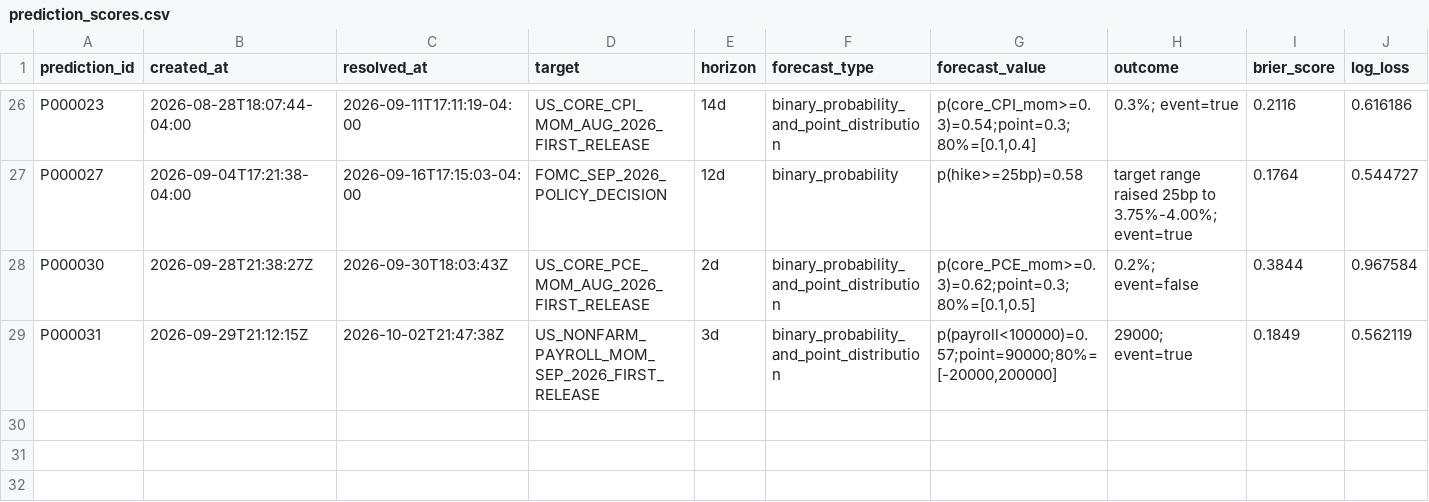
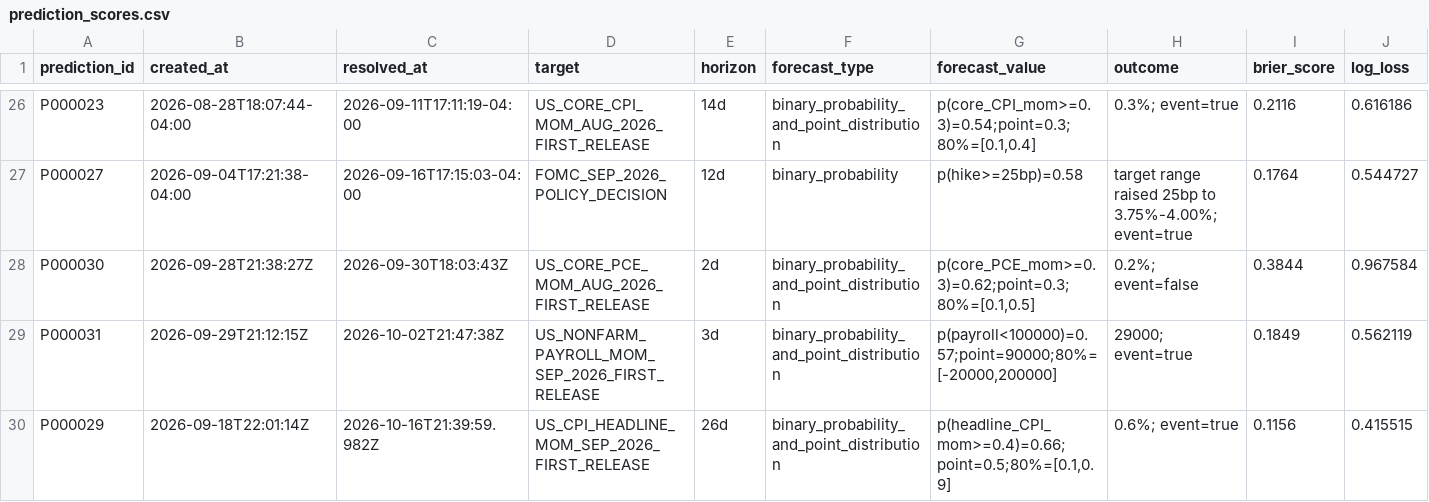
Before and after one commit to 6t8hggfm44-tech/persistent-thinking-using-market-data, a CSV file: evaluations/prediction_scores.csv, drawn as a sheet; only a part is shown, gaps mark what is left out; rows hold the shown columns only; the diff names each change by its address in the sheet, - before the commit and + after, or states it on an @@ line.

```diff
--- a/evaluations/prediction_scores.csv
+++ b/evaluations/prediction_scores.csv
+row 30: P000029 | 2026-09-18T22:01:14Z | 2026-10-16T21:39:59.982Z | US_CPI_HEADLINE_MOM_SEP_2026_FIRST_RELEASE | 26d | binary_probability_and_point_distribution | p(headline_CPI_mom>=0.4)=0.66;point=0.5;80%=[0.1,0.9] | 0.6%; event=true | 0.1156 | 0.415515
```
Also changed, not shown: 3 other files.
